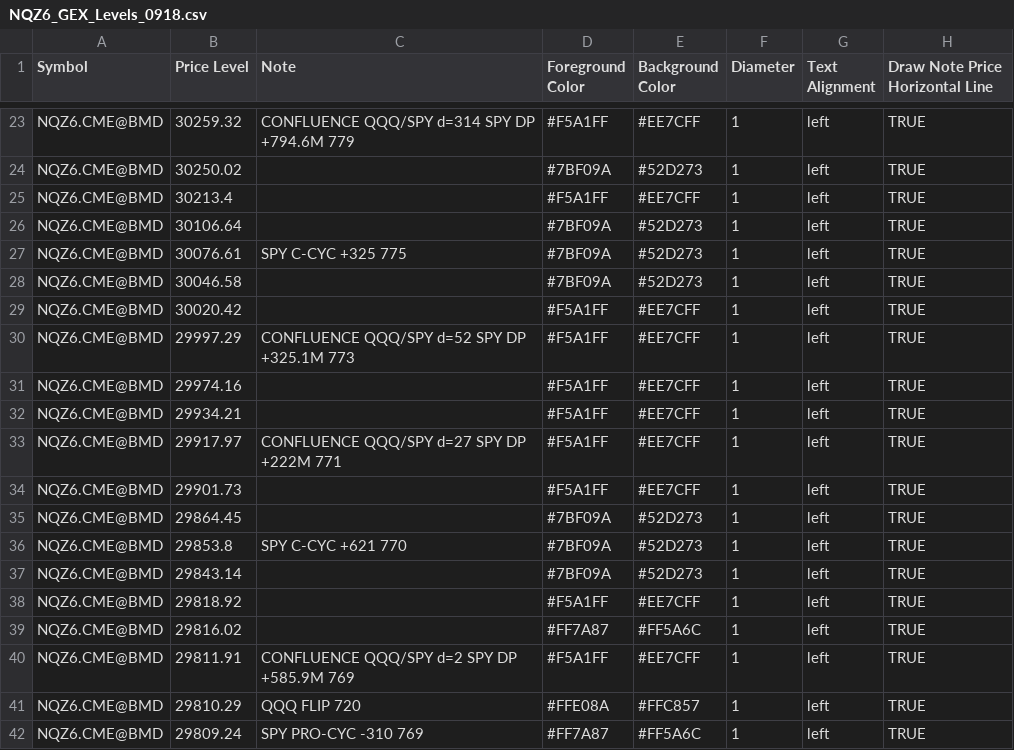
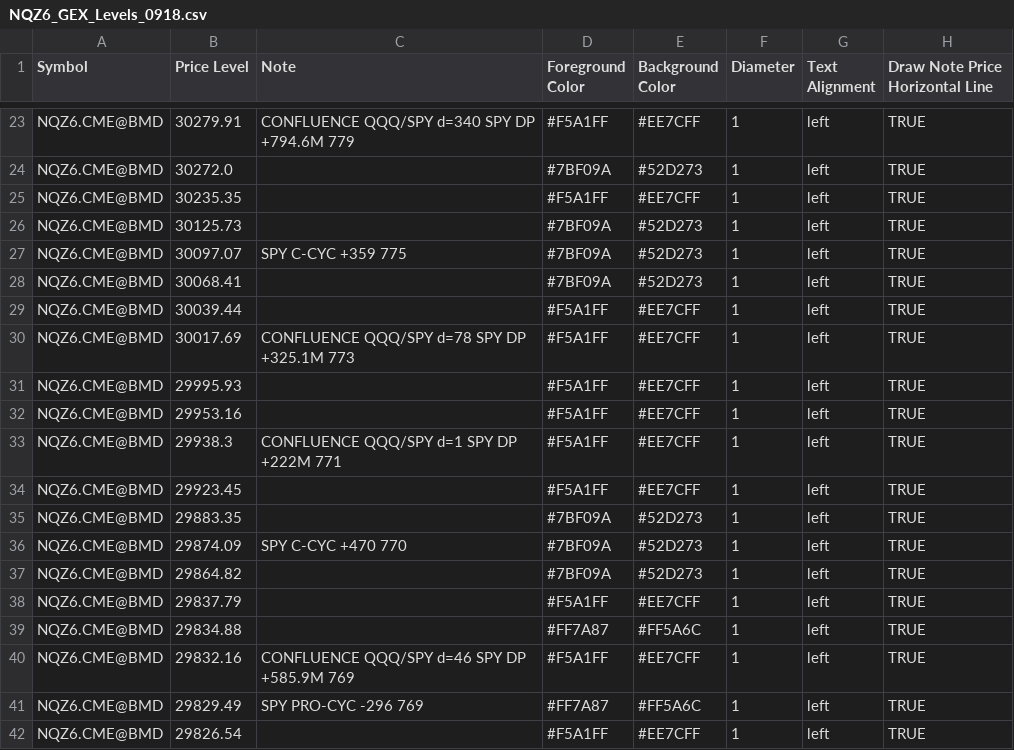
Before and after one commit to MonkeyTate/GEX-Levels, a CSV file: NQZ6_GEX_Levels_0918.csv, drawn as a sheet; only a part is shown, gaps mark what is left out; the diff covers the shown part only; the diff names each change by its address in the sheet, - before the commit and + after, or states it on an @@ line.

Commit message:
Update NQZ6_GEX_Levels_0918.csv

```diff
--- a/NQZ6_GEX_Levels_0918.csv
+++ b/NQZ6_GEX_Levels_0918.csv
-B23 (Price Level): 30259.32
+B23 (Price Level): 30279.91
-C23 (Note): CONFLUENCE QQQ/SPY d=314 SPY DP +794.6M 779
+C23 (Note): CONFLUENCE QQQ/SPY d=340 SPY DP +794.6M 779
-B24 (Price Level): 30250.02
+B24 (Price Level): 30272.0
-B25 (Price Level): 30213.4
+B25 (Price Level): 30235.35
-B26 (Price Level): 30106.64
+B26 (Price Level): 30125.73
-B27 (Price Level): 30076.61
+B27 (Price Level): 30097.07
-C27 (Note): SPY C-CYC +325 775
+C27 (Note): SPY C-CYC +359 775
-B28 (Price Level): 30046.58
+B28 (Price Level): 30068.41
-B29 (Price Level): 30020.42
+B29 (Price Level): 30039.44
-B30 (Price Level): 29997.29
+B30 (Price Level): 30017.69
-C30 (Note): CONFLUENCE QQQ/SPY d=52 SPY DP +325.1M 773
+C30 (Note): CONFLUENCE QQQ/SPY d=78 SPY DP +325.1M 773
-B31 (Price Level): 29974.16
+B31 (Price Level): 29995.93
-B32 (Price Level): 29934.21
+B32 (Price Level): 29953.16
-B33 (Price Level): 29917.97
+B33 (Price Level): 29938.3
-C33 (Note): CONFLUENCE QQQ/SPY d=27 SPY DP +222M 771
+C33 (Note): CONFLUENCE QQQ/SPY d=1 SPY DP +222M 771
-B34 (Price Level): 29901.73
+B34 (Price Level): 29923.45
-B35 (Price Level): 29864.45
+B35 (Price Level): 29883.35
-B36 (Price Level): 29853.8
+B36 (Price Level): 29874.09
-C36 (Note): SPY C-CYC +621 770
+C36 (Note): SPY C-CYC +470 770
-B37 (Price Level): 29843.14
+B37 (Price Level): 29864.82
-B38 (Price Level): 29818.92
+B38 (Price Level): 29837.79
-B39 (Price Level): 29816.02
+B39 (Price Level): 29834.88
-B40 (Price Level): 29811.91
+B40 (Price Level): 29832.16
-C40 (Note): CONFLUENCE QQQ/SPY d=2 SPY DP +585.9M 769
+C40 (Note): CONFLUENCE QQQ/SPY d=46 SPY DP +585.9M 769
-B41 (Price Level): 29810.29
+B41 (Price Level): 29829.49
-C41 (Note): QQQ FLIP 720
+C41 (Note): SPY PRO-CYC -296 769
-D41 (Foreground Color): #FFE08A
+D41 (Foreground Color): #FF7A87
-E41 (Background Color): #FFC857
+E41 (Background Color): #FF5A6C
-B42 (Price Level): 29809.24
+B42 (Price Level): 29826.54
-C42 (Note): SPY PRO-CYC -310 769
+C42 (Note): (empty)
-D42 (Foreground Color): #FF7A87
+D42 (Foreground Color): #F5A1FF
-E42 (Background Color): #FF5A6C
+E42 (Background Color): #EE7CFF
```
Also changed, not shown: 122 edited cells elsewhere in this file.
